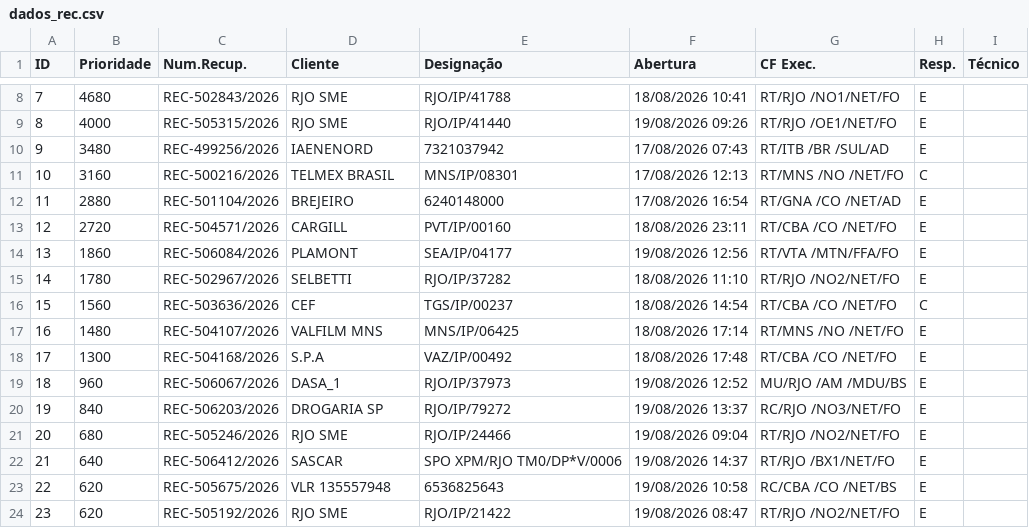
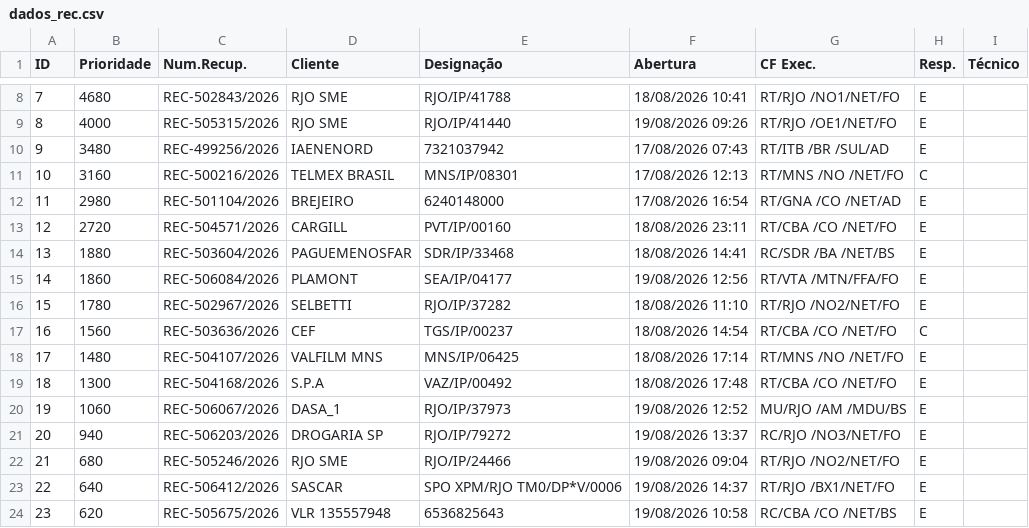
Before and after one commit to cpralonrj-pralon/embratel-sir, a CSV file: dados_rec.csv, drawn as a sheet; only a part is shown, gaps mark what is left out; the shorter side is filled out with more unchanged rows; addresses are those after the commit; the diff covers the shown part only; the diff names each change by its address in the sheet, - before the commit and + after, or states it on an @@ line.

```diff
--- a/dados_rec.csv
+++ b/dados_rec.csv
-B12 (Prioridade): 2880
+B12 (Prioridade): 2980
+row 14: 13 | 1880 | REC-503604/2026 | PAGUEMENOSFAR | SDR/IP/33468 | 18/08/2026 14:41 | RC/SDR /BA /NET/BS | E
@@ column A (ID) renumbered between rows 15 and 68 @@
-B20 (Prioridade): 960
+B20 (Prioridade): 1060
-B21 (Prioridade): 840
+B21 (Prioridade): 940
```
Also changed, not shown: 5 added rows, 5 removed rows and 3 edited cells elsewhere in this file, dados_ral.csv, dados_ral_enriched.csv, 2 other files.
